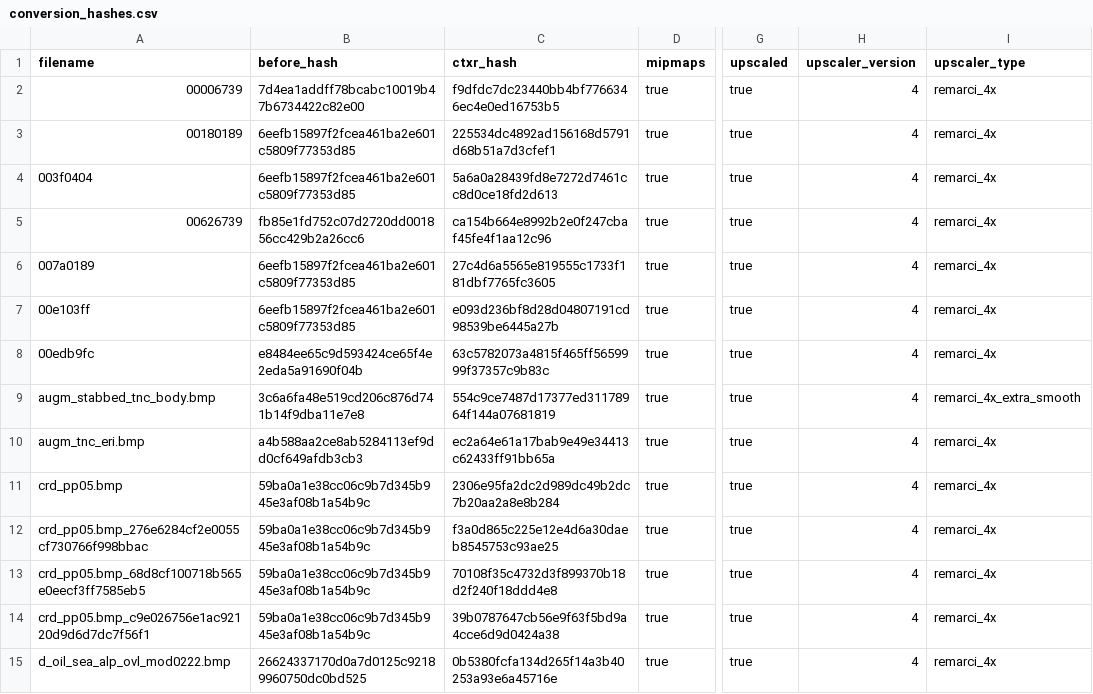
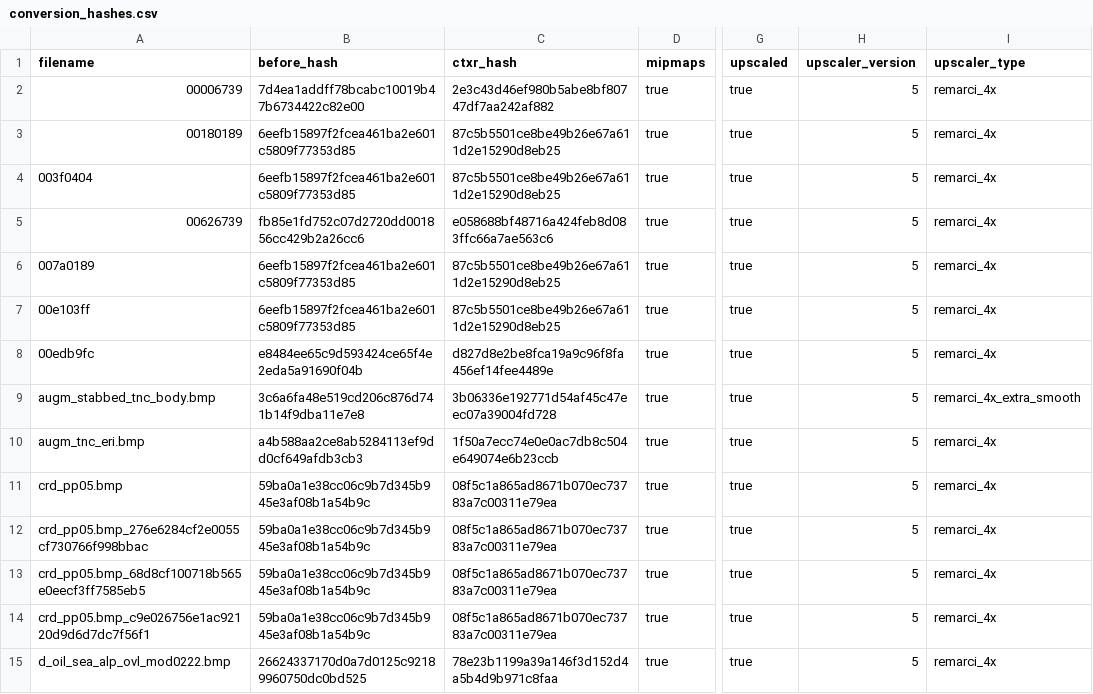
Before and after one commit to ShizCalev/MGS2-Community-Bugfix-Compilation, a CSV file: Texture Fixes/Staging - 2x Upscaled/textures/flatlist/ovr_stm/ovr_eu/_win/conversion_hashes.csv, drawn as a sheet; only a part is shown, gaps mark what is left out; the diff covers the shown part only; the diff names each change by its address in the sheet, - before the commit and + after, or states it on an @@ line.

```diff
--- a/Texture Fixes/Staging - 2x Upscaled/textures/flatlist/ovr_stm/ovr_eu/_win/conversion_hashes.csv
+++ b/Texture Fixes/Staging - 2x Upscaled/textures/flatlist/ovr_stm/ovr_eu/_win/conversion_hashes.csv
-C2 (ctxr_hash): f9dfdc7dc23440bb4bf7766346ec4e0ed16753b5
+C2 (ctxr_hash): 2e3c43d46ef980b5abe8bf80747df7aa242af882
-H2:H15 (upscaler_version): 4
+H2:H15 (upscaler_version): 5
-C3 (ctxr_hash): 225534dc4892ad156168d5791d68b51a7d3cfef1
+C3 (ctxr_hash): 87c5b5501ce8be49b26e67a611d2e15290d8eb25
-C4 (ctxr_hash): 5a6a0a28439fd8e7272d7461cc8d0ce18fd2d613
+C4 (ctxr_hash): 87c5b5501ce8be49b26e67a611d2e15290d8eb25
-C5 (ctxr_hash): ca154b664e8992b2e0f247cbaf45fe4f1aa12c96
+C5 (ctxr_hash): e058688bf48716a424feb8d083ffc66a7ae563c6
-C6 (ctxr_hash): 27c4d6a5565e819555c1733f181dbf7765fc3605
+C6 (ctxr_hash): 87c5b5501ce8be49b26e67a611d2e15290d8eb25
-C7 (ctxr_hash): e093d236bf8d28d04807191cd98539be6445a27b
+C7 (ctxr_hash): 87c5b5501ce8be49b26e67a611d2e15290d8eb25
-C8 (ctxr_hash): 63c5782073a4815f465ff5659999f37357c9b83c
+C8 (ctxr_hash): d827d8e2be8fca19a9c96f8fa456ef14fee4489e
-C9 (ctxr_hash): 554c9ce7487d17377ed31178964f144a07681819
+C9 (ctxr_hash): 3b06336e192771d54af45c47eec07a39004fd728
-C10 (ctxr_hash): ec2a64e61a17bab9e49e34413c62433ff91bb65a
+C10 (ctxr_hash): 1f50a7ecc74e0e0ac7db8c504e649074e6b23ccb
-C11 (ctxr_hash): 2306e95fa2dc2d989dc49b2dc7b20aa2a8e8b284
+C11 (ctxr_hash): 08f5c1a865ad8671b070ec73783a7c00311e79ea
-C12 (ctxr_hash): f3a0d865c225e12e4d6a30daeb8545753c93ae25
+C12 (ctxr_hash): 08f5c1a865ad8671b070ec73783a7c00311e79ea
-C13 (ctxr_hash): 70108f35c4732d3f899370b18d2f240f18ddd4e8
+C13 (ctxr_hash): 08f5c1a865ad8671b070ec73783a7c00311e79ea
-C14 (ctxr_hash): 39b0787647cb56e9f63f5bd9a4cce6d9d0424a38
+C14 (ctxr_hash): 08f5c1a865ad8671b070ec73783a7c00311e79ea
-C15 (ctxr_hash): 0b5380fcfa134d265f14a3b40253a93e6a45716e
+C15 (ctxr_hash): 78e23b1199a39a146f3d152d4a5b4d9b971c8faa
```
Also changed, not shown: 152 edited cells elsewhere in this file, Texture Fixes/Staging - 2x Upscaled/textures/flatlist/ovr_stm/ovr_jp/_win/conversion_hashes.csv, Texture Fixes/Staging - 4x Upscaled/textures/flatlist/ovr_stm/ovr_eu/_win/conversion_hashes.csv, 9 other files.
